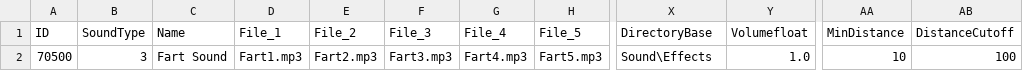
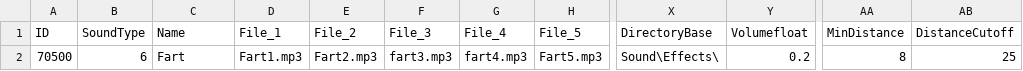
Before and after one commit to araxiaonline/Fart, a CSV file: SoundEntries.csv, drawn as a sheet; only a part is shown, gaps mark what is left out; the diff names each change by its address in the sheet, - before the commit and + after, or states it on an @@ line.

Commit message:
Update SoundEntries.csv

```diff
--- a/SoundEntries.csv
+++ b/SoundEntries.csv
-B2 (SoundType): 3
+B2 (SoundType): 6
-C2 (Name): Fart Sound
+C2 (Name): Fart
-F2 (File_3): Fart3.mp3
+F2 (File_3): fart3.mp3
-G2 (File_4): Fart4.mp3
+G2 (File_4): fart4.mp3
-X2 (DirectoryBase): Sound\Effects
+X2 (DirectoryBase): Sound\Effects\
-Y2 (Volumefloat): 1.0
+Y2 (Volumefloat): 0.2
-AA2 (MinDistance): 10
+AA2 (MinDistance): 8
-AB2 (DistanceCutoff): 100
+AB2 (DistanceCutoff): 25
```
